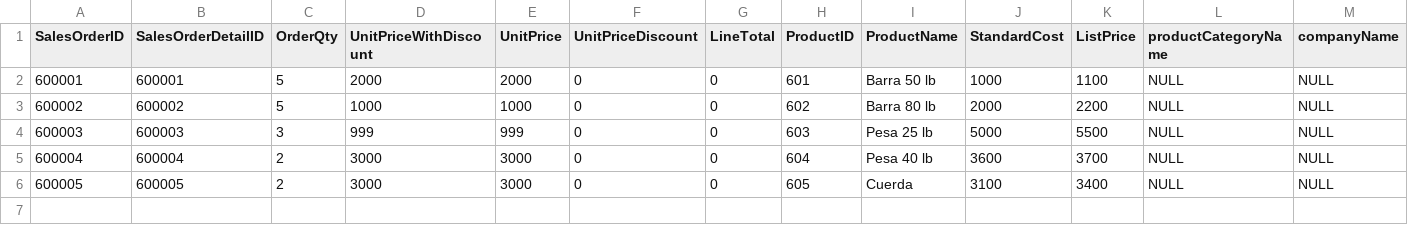
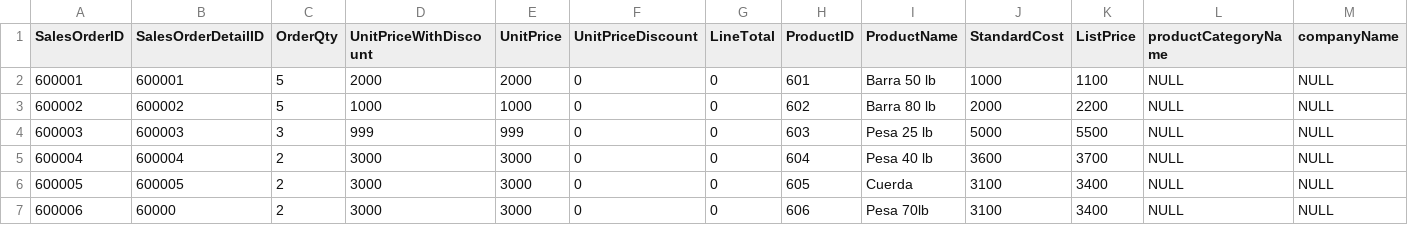
Before and after one commit to Rojazo99/sucursal, a CSV file: sucursal 3.csv, drawn as a sheet; only a part is shown; rows hold the shown columns only; the diff names each change by its address in the sheet, - before the commit and + after, or states it on an @@ line.

Commit message:
Update sucursal 3.csv

```diff
--- a/sucursal 3.csv
+++ b/sucursal 3.csv
+row 7: 600006 | 60000 | 2 | 3000 | 3000 | 0 | 0 | 606 | Pesa 70lb | 3100 | 3400 | NULL | NULL
```
